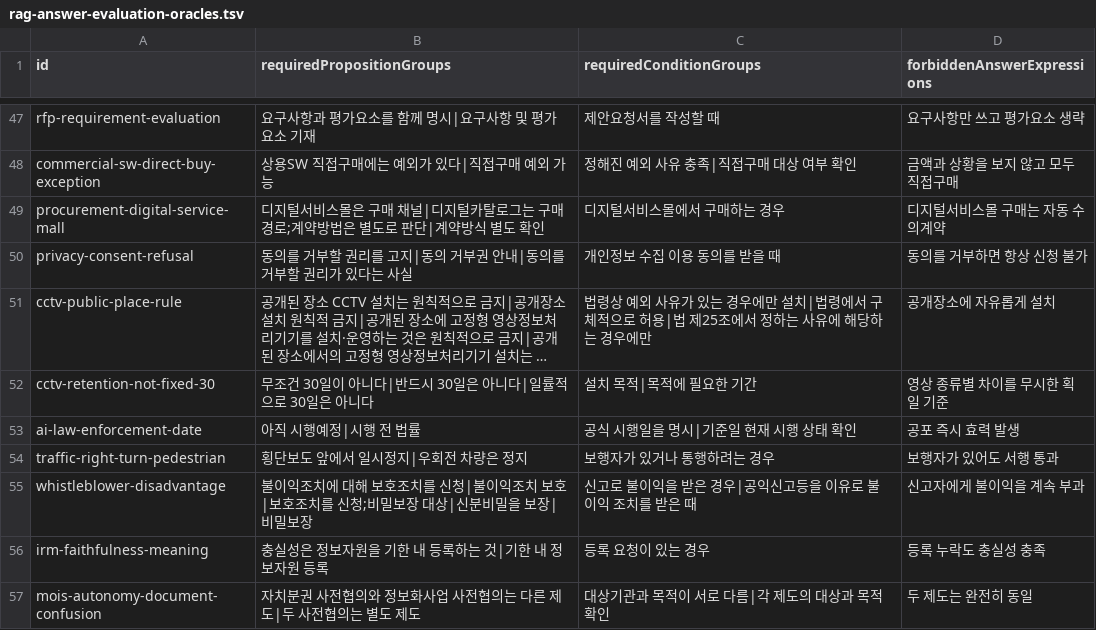
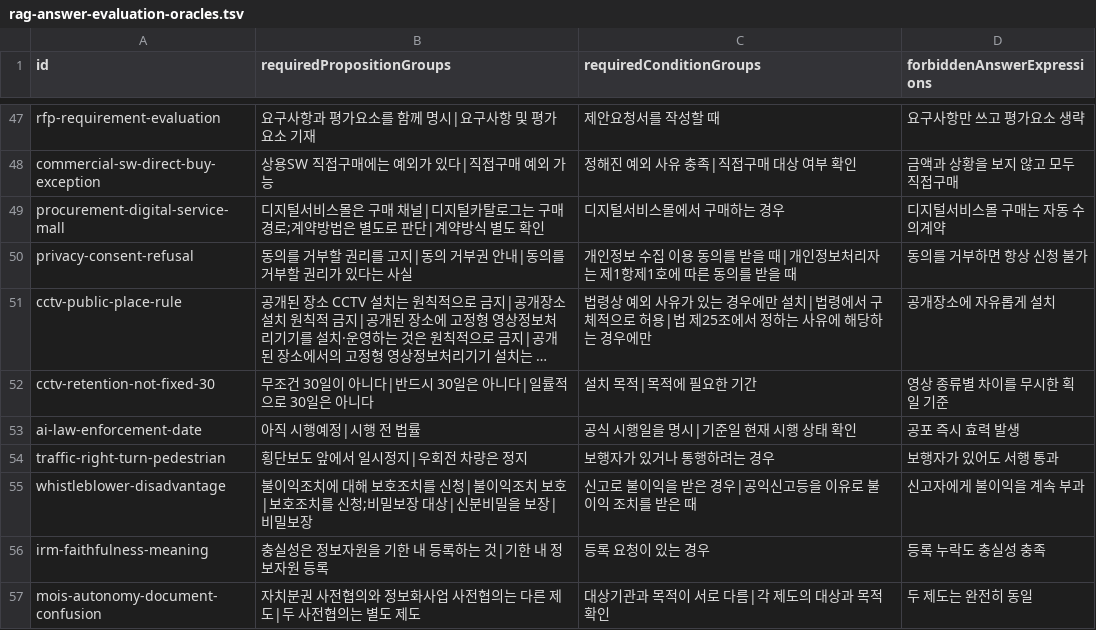
Before and after one commit to jeonghyun917/pandora, a TSV file: src/main/resources/rag-answer-evaluation-oracles.tsv, drawn as a sheet; only a part is shown, gaps mark what is left out; long unchanged cells end in …; the diff names each change by its address in the sheet, - before the commit and + after, or states it on an @@ line.

```diff
--- a/src/main/resources/rag-answer-evaluation-oracles.tsv
+++ b/src/main/resources/rag-answer-evaluation-oracles.tsv
-C50 (requiredConditionGroups): 개인정보 수집 이용 동의를 받을 때
+C50 (requiredConditionGroups): 개인정보 수집 이용 동의를 받을 때|개인정보처리자는 제1항제1호에 따른 동의를 받을 때
```
Also changed, not shown: 1 other file.
